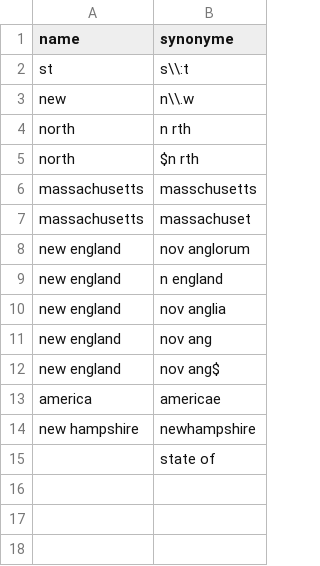
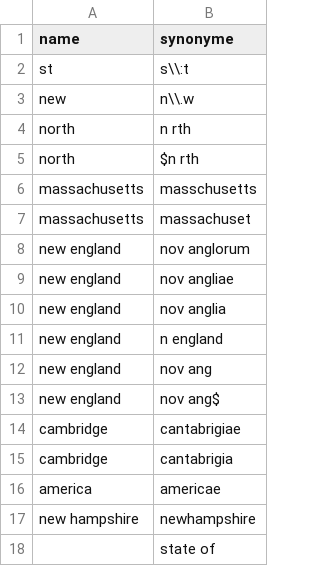
Before and after one commit to COMHIS/bibliographica, a CSV file: inst/extdata/harmonize_place.csv, drawn as a sheet.

```diff
--- a/inst/extdata/harmonize_place.csv
+++ b/inst/extdata/harmonize_place.csv
@@ -8,6 +8,9 @@ massachusetts ;massachuset
  new england; nov anglorum
+ new england; nov angliae
+ new england; nov anglia
  new england; n england
- new england; nov anglia
  new england ; nov ang
  new england; nov ang$
+cambridge;cantabrigiae
+cambridge;cantabrigia
 america;americae
```
Also changed, not shown: inst/extdata/printstop_english.csv, inst/extdata/reg2country.csv, 2 other files.
